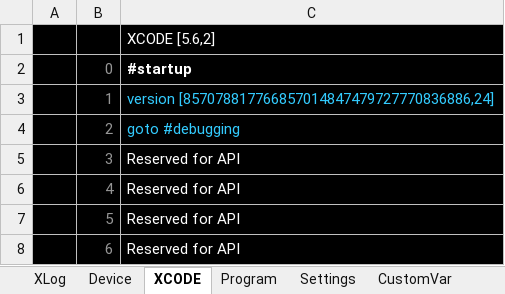
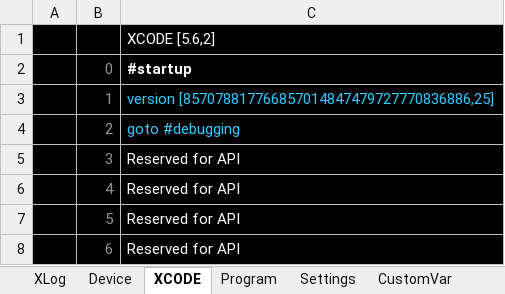
Before and after one commit to maheshuddama/XCODE-Terminal, an Excel workbook: XCODE-Terminal/bin/Release/RCU mem map.template-singlercu.xlsx, sheet XCODE, drawn as a sheet; only a part is shown; values as stored, in another font and other column widths than the file's, no borders; the diff names each change by its address in the sheet, - before the commit and + after, or states it on an @@ line.

```diff
--- a/XCODE-Terminal/bin/Release/RCU mem map.template-singlercu.xlsx (sheet XCODE)
+++ b/XCODE-Terminal/bin/Release/RCU mem map.template-singlercu.xlsx (sheet XCODE)
-C3: version [857078817766857014847479727770836886,24]
+C3: version [857078817766857014847479727770836886,25]
```
Also changed, not shown: sheet XLog, sheet Program, 58 other files.
